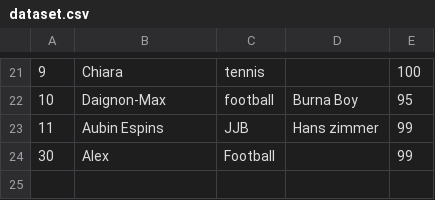
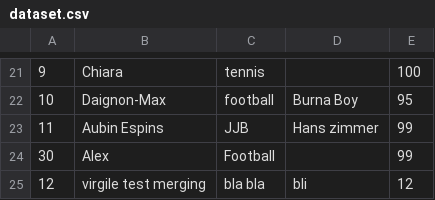
Before and after one commit to virgilus/git-crash-test, a CSV file: dataset.csv, drawn as a sheet; only a part is shown, gaps mark what is left out.

Commit message:
Add new entry for 'virgile test merging' in dataset

```diff
--- a/dataset.csv
+++ b/dataset.csv
@@ -24 +24,2 @@
 30, Alex, Football, , 99
+12, virgile test merging, bla bla, bli, 12
```
